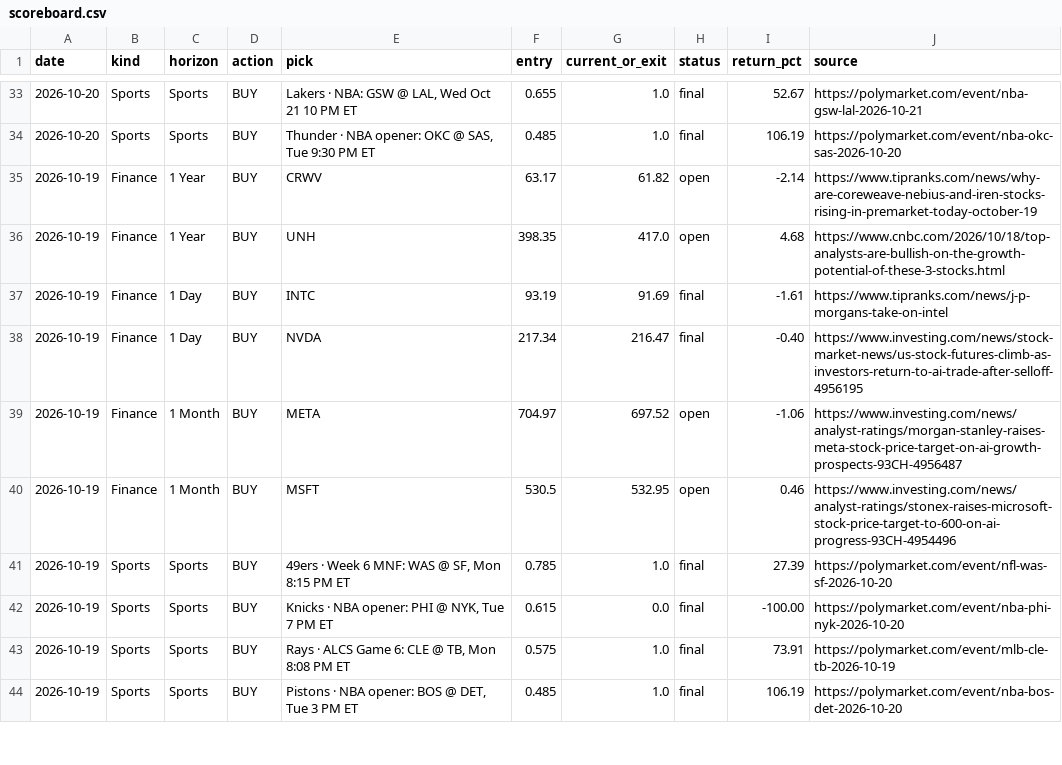
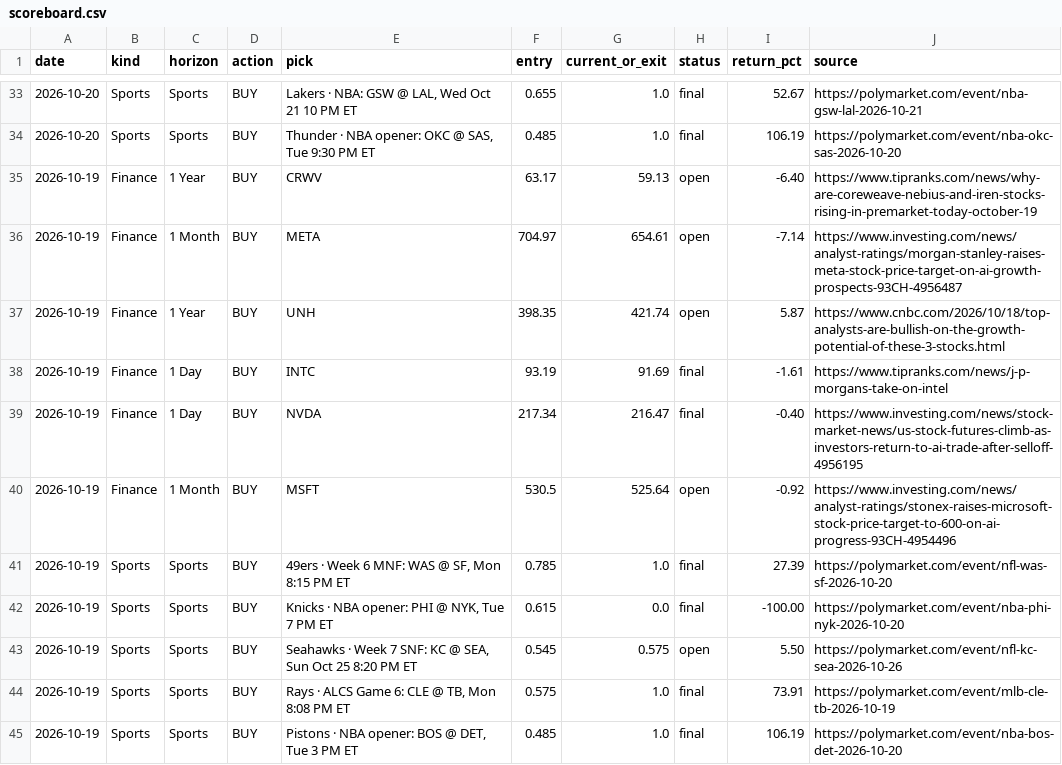
Before and after one commit to gregpunch/daily-five, a CSV file: scoreboard.csv, drawn as a sheet; only a part is shown, gaps mark what is left out; the diff covers the shown part only.

```diff
--- a/scoreboard.csv
+++ b/scoreboard.csv
@@ -34,10 +34,11 @@ date,kind,horizon,action,pick,entry,current_or_exit,status,return_pct,source
 2026-10-20,Sports,Sports,BUY,"Thunder · NBA opener: OKC @ SAS, Tue 9:30 PM ET",0.485,1.0,final,106.19,https://polymarket.com/event/nba-okc-sas-2026-10-20
-2026-10-19,Finance,1 Year,BUY,CRWV,63.17,61.82,open,-2.14,https://www.tipranks.com/news/why-are-coreweave-nebius-and-iren-stocks-rising-in-premarket-today-october-19
-2026-10-19,Finance,1 Year,BUY,UNH,398.35,417.0,open,4.68,https://www.cnbc.com/2026/10/18/top-analysts-are-bullish-on-the-growth-potential-of-these-3-stocks.html
+2026-10-19,Finance,1 Year,BUY,CRWV,63.17,59.13,open,-6.40,https://www.tipranks.com/news/why-are-coreweave-nebius-and-iren-stocks-rising-in-premarket-today-october-19
+2026-10-19,Finance,1 Month,BUY,META,704.97,654.61,open,-7.14,https://www.investing.com/news/analyst-ratings/morgan-stanley-raises-meta-stock-price-target-on-ai-growth-prospects-93CH-4956487
+2026-10-19,Finance,1 Year,BUY,UNH,398.35,421.74,open,5.87,https://www.cnbc.com/2026/10/18/top-analysts-are-bullish-on-the-growth-potential-of-these-3-stocks.html
 2026-10-19,Finance,1 Day,BUY,INTC,93.19,91.69,final,-1.61,https://www.tipranks.com/news/j-p-morgans-take-on-intel
 2026-10-19,Finance,1 Day,BUY,NVDA,217.34,216.47,final,-0.40,https://www.investing.com/news/stock-market-news/us-stock-futures-climb-as-investors-return-to-ai-trade-after-selloff-4956195
-2026-10-19,Finance,1 Month,BUY,META,704.97,697.52,open,-1.06,https://www.investing.com/news/analyst-ratings/morgan-stanley-raises-meta-stock-price-target-on-ai-growth-prospects-93CH-4956487
-2026-10-19,Finance,1 Month,BUY,MSFT,530.5,532.95,open,0.46,https://www.investing.com/news/analyst-ratings/stonex-raises-microsoft-stock-price-target-to-600-on-ai-progress-93CH-4954496
+2026-10-19,Finance,1 Month,BUY,MSFT,530.5,525.64,open,-0.92,https://www.investing.com/news/analyst-ratings/stonex-raises-microsoft-stock-price-target-to-600-on-ai-progress-93CH-4954496
 2026-10-19,Sports,Sports,BUY,"49ers · Week 6 MNF: WAS @ SF, Mon 8:15 PM ET",0.785,1.0,final,27.39,https://polymarket.com/event/nfl-was-sf-2026-10-20
 2026-10-19,Sports,Sports,BUY,"Knicks · NBA opener: PHI @ NYK, Tue 7 PM ET",0.615,0.0,final,-100.00,https://polymarket.com/event/nba-phi-nyk-2026-10-20
+2026-10-19,Sports,Sports,BUY,"Seahawks · Week 7 SNF: KC @ SEA, Sun Oct 25 8:20 PM ET",0.545,0.575,open,5.50,https://polymarket.com/event/nfl-kc-sea-2026-10-26
 2026-10-19,Sports,Sports,BUY,"Rays · ALCS Game 6: CLE @ TB, Mon 8:08 PM ET",0.575,1.0,final,73.91,https://polymarket.com/event/mlb-cle-tb-2026-10-19
```
Also changed, not shown: 3 added rows, 3 removed rows and 70 edited cells elsewhere in this file, 3 other files.
